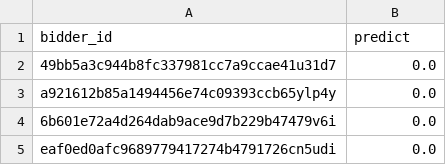
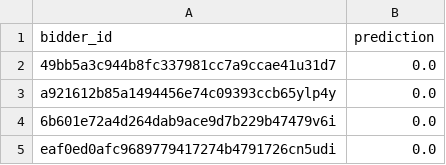
Before and after one commit to mn12you/DM_term_project, a CSV file: output/submission.csv, drawn as a sheet; only a part is shown.

Commit message:
modified:   __pycache__/args.cpython-39.pyc 	modified:   __pycache__/config.cpython-39.pyc 	modified:   __pycache__/my_algorithm.cpython-39.pyc 	modified:   __pycache__/utils.cpython-39.pyc 	modified:   main.py 	modified:   output/submission.csv

```diff
--- a/output/submission.csv
+++ b/output/submission.csv
@@ -1,2 +1,2 @@
-bidder_id,predict
+bidder_id,prediction
 49bb5a3c944b8fc337981cc7a9ccae41u31d7,0.0
```
Also changed, not shown: 1 other file.
